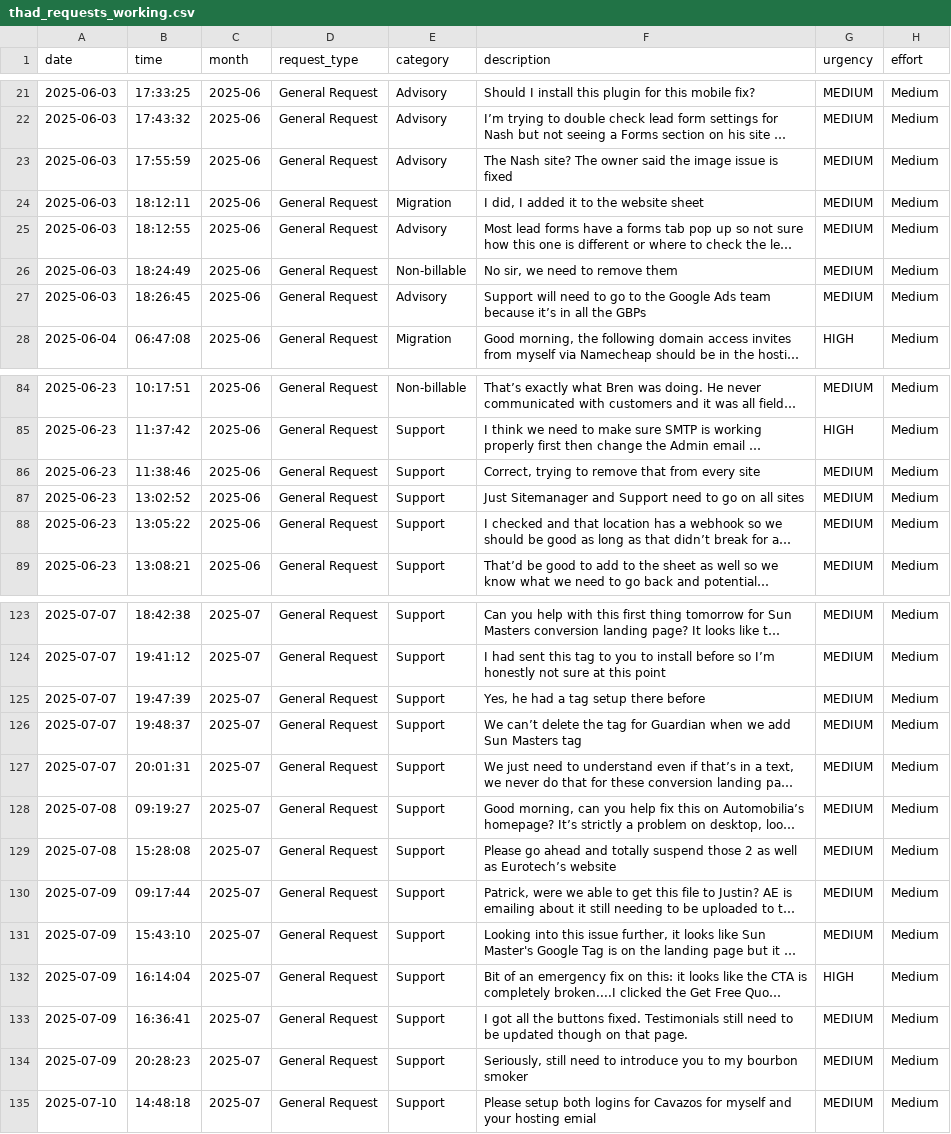
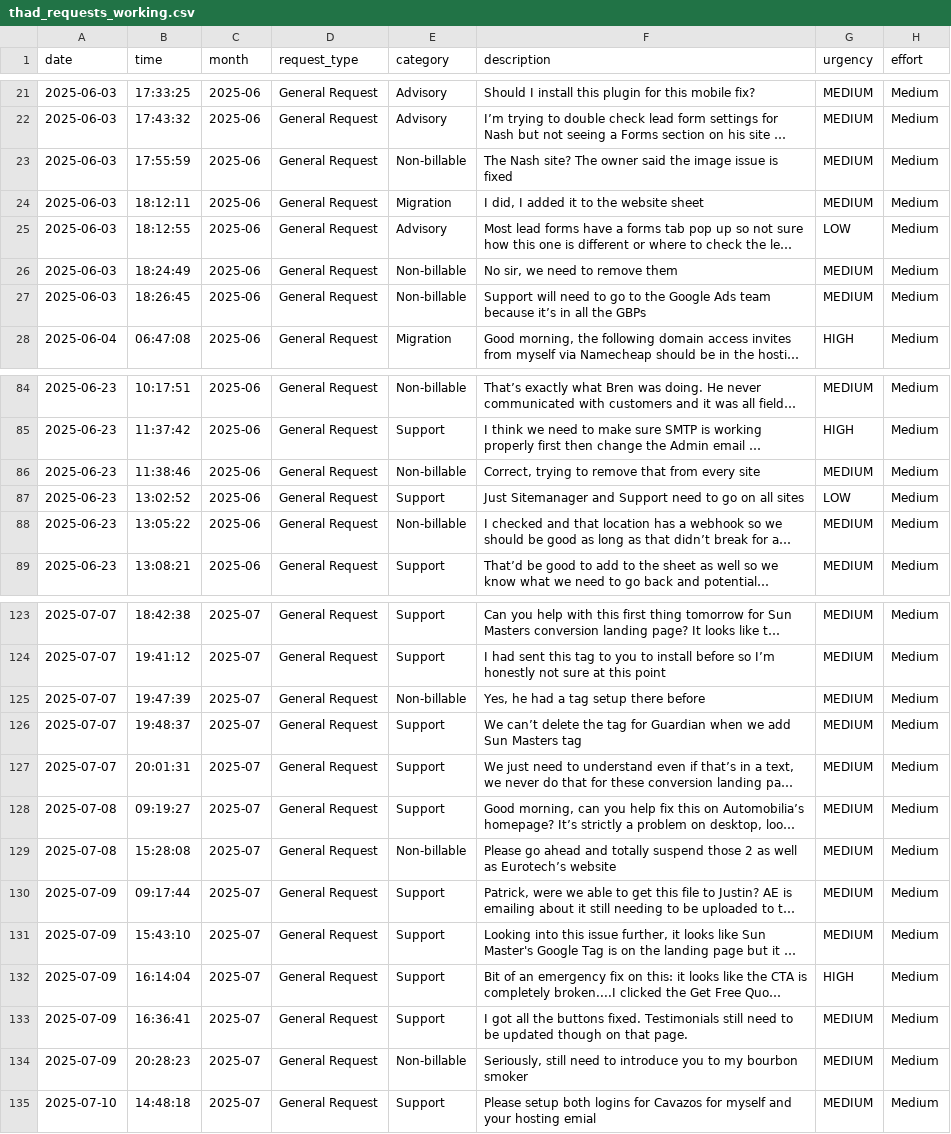
Before and after one commit to jmstew3/support-billing-tracker, a CSV file: data/03_final/thad_requests_working.csv, drawn as a sheet; only a part is shown, gaps mark what is left out; long unchanged cells end in …; the diff covers the shown part only; the diff names each change by its address in the sheet, - before the commit and + after, or states it on an @@ line.

```diff
--- a/data/03_final/thad_requests_working.csv
+++ b/data/03_final/thad_requests_working.csv
-E23 (category): Advisory
+E23 (category): Non-billable
-G25 (urgency): MEDIUM
+G25 (urgency): LOW
-E27 (category): Advisory
+E27 (category): Non-billable
-E86 (category): Support
+E86 (category): Non-billable
-G87 (urgency): MEDIUM
+G87 (urgency): LOW
-E88 (category): Support
+E88 (category): Non-billable
-E125 (category): Support
+E125 (category): Non-billable
-E129 (category): Support
+E129 (category): Non-billable
-E134 (category): Support
+E134 (category): Non-billable
```
Also changed, not shown: 35 edited cells elsewhere in this file, 1 other file.
